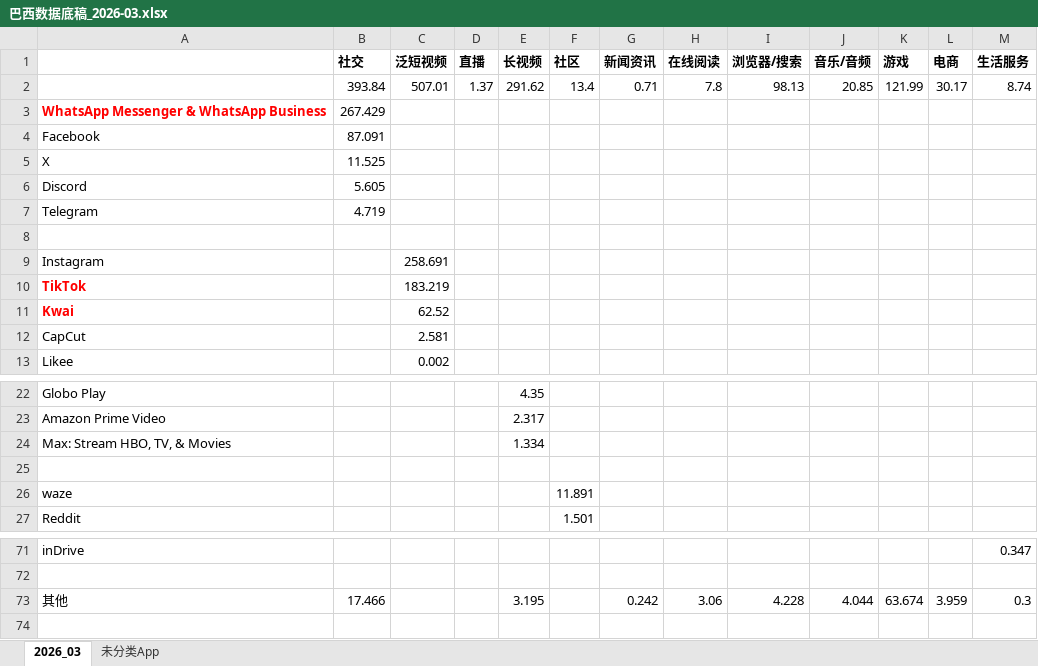
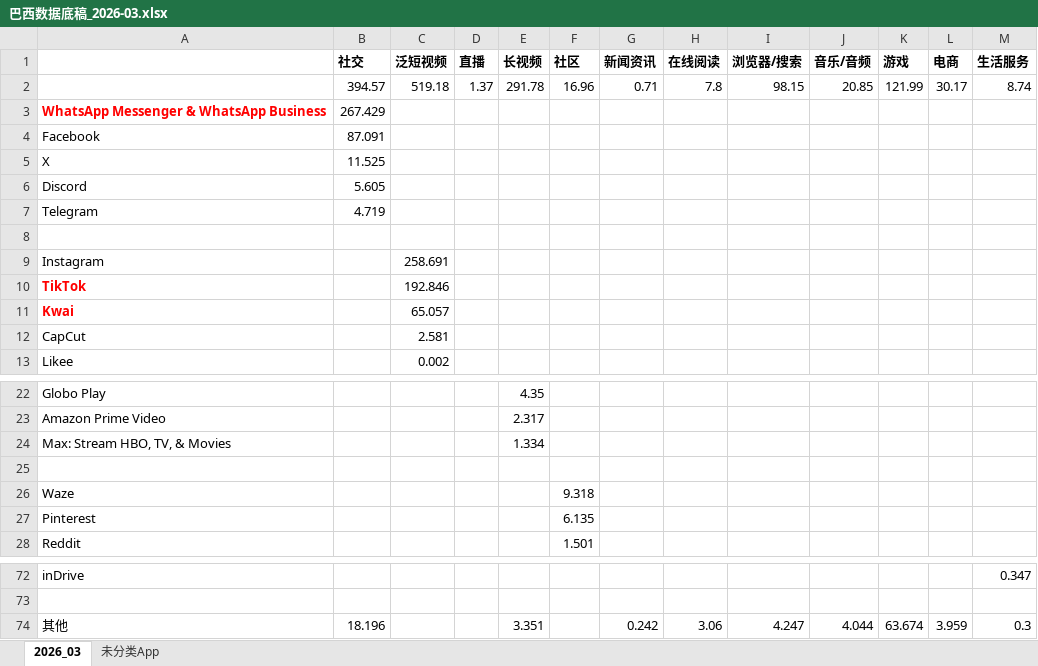
Before and after one commit to huangxindi2002-cmyk/data-auto, an Excel workbook: docs/data/巴西数据底稿_2026-03.xlsx, sheet 2026_03, drawn as a sheet; only a part is shown, gaps mark what is left out; values as stored, in another font and other column widths than the file's, no borders; removed rows and columns are numbered as before the commit, all else as after; the diff names each change by its address in the sheet, - before the commit and + after, or states it on an @@ line.

```diff
--- a/docs/data/巴西数据底稿_2026-03.xlsx (sheet 2026_03)
+++ b/docs/data/巴西数据底稿_2026-03.xlsx (sheet 2026_03)
-B2 (社交): 393.84
+B2 (社交): 394.57
-C2 (泛短视频): 507.01
+C2 (泛短视频): 519.18
-E2 (长视频): 291.62
+E2 (长视频): 291.78
-F2 (社区): 13.4
+F2 (社区): 16.96
-I2 (浏览器/搜索): 98.13
+I2 (浏览器/搜索): 98.15
-C10 (泛短视频): 183.219
+C10 (泛短视频): 192.846
-C11 (泛短视频): 62.52
+C11 (泛短视频): 65.057
-row 26: waze |  |  |  |  | 11.891
+row 26: Waze |  |  |  |  | 9.318
+row 27: Pinterest |  |  |  |  | 6.135
-B74 (社交): 17.466
+B74 (社交): 18.196
-E74 (长视频): 3.195
+E74 (长视频): 3.351
-I74 (浏览器/搜索): 4.228
+I74 (浏览器/搜索): 4.247
```
Also changed, not shown: sheet 未分类App, 1 other file.
